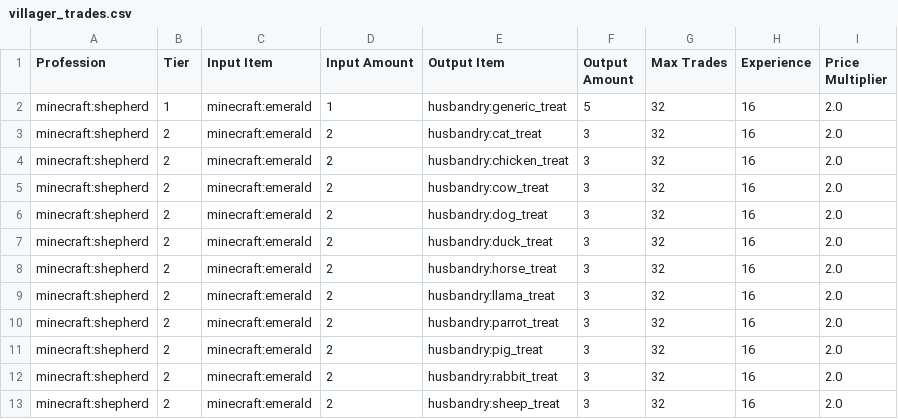
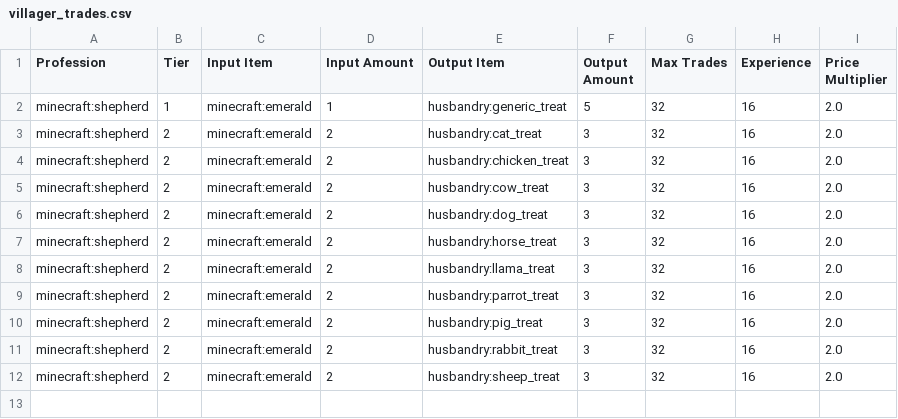
Before and after one commit to Harvest-Festival/Husbandry, a CSV file: src/generated/resources/data/husbandry/database/villager_trades.csv, drawn as a sheet.

```diff
--- a/src/generated/resources/data/husbandry/database/villager_trades.csv
+++ b/src/generated/resources/data/husbandry/database/villager_trades.csv
@@ -6,3 +6,2 @@ minecraft:shepherd,2,minecraft:emerald,2,husbandry:cow_treat,3,32,16,2.0
 minecraft:shepherd,2,minecraft:emerald,2,husbandry:dog_treat,3,32,16,2.0
-minecraft:shepherd,2,minecraft:emerald,2,husbandry:duck_treat,3,32,16,2.0
 minecraft:shepherd,2,minecraft:emerald,2,husbandry:horse_treat,3,32,16,2.0
```
Also changed, not shown: src/generated/resources/data/husbandry/database/animal_entities.csv, src/generated/resources/data/husbandry/database/animal_species.csv, 53 other files.
